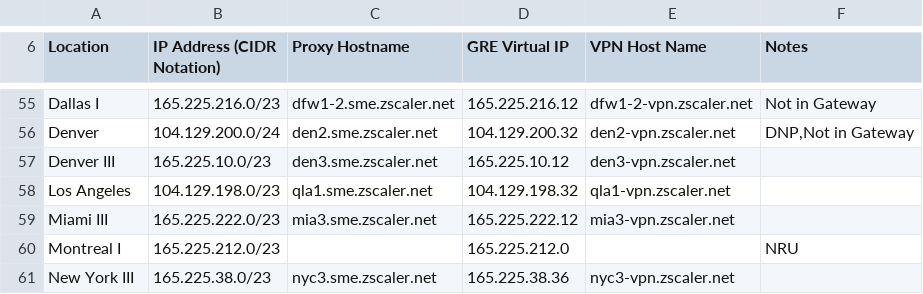
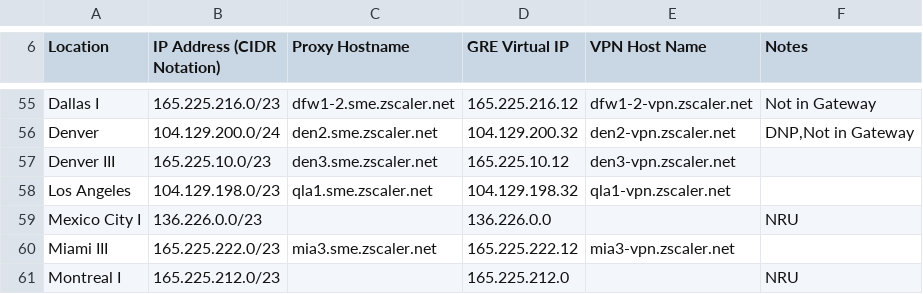
Before and after one commit to donantoniosantos/zscaler-ip-check, a CSV file: ips.csv, drawn as a sheet; only a part is shown, gaps mark what is left out; the shorter side is filled out with more unchanged rows.

Commit message:
new zscaler file

```diff
--- a/ips.csv
+++ b/ips.csv
@@ -58,2 +58,3 @@ Denver III,165.225.10.0/23,den3.sme.zscaler.net,165.225.10.12,den3-vpn.zscaler.n
 Los Angeles,104.129.198.0/23,qla1.sme.zscaler.net,104.129.198.32,qla1-vpn.zscaler.net,
+Mexico City I,136.226.0.0/23,,136.226.0.0,,NRU
 Miami III,165.225.222.0/23,mia3.sme.zscaler.net,165.225.222.12,mia3-vpn.zscaler.net,
```
